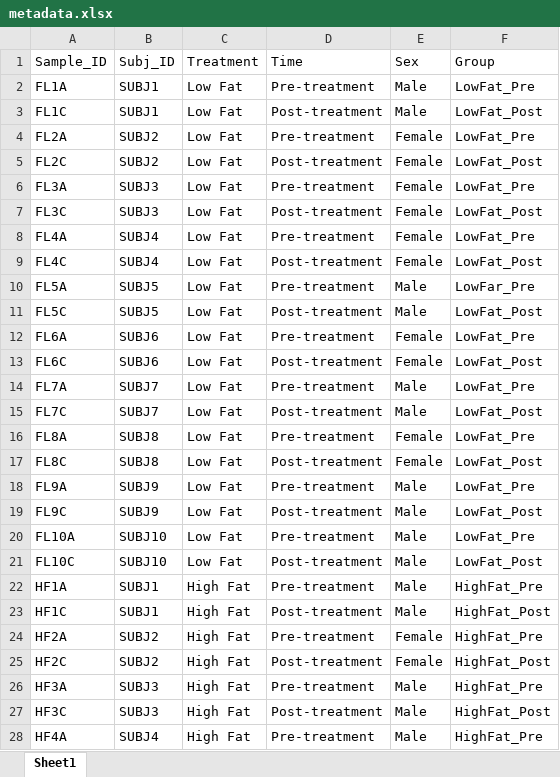
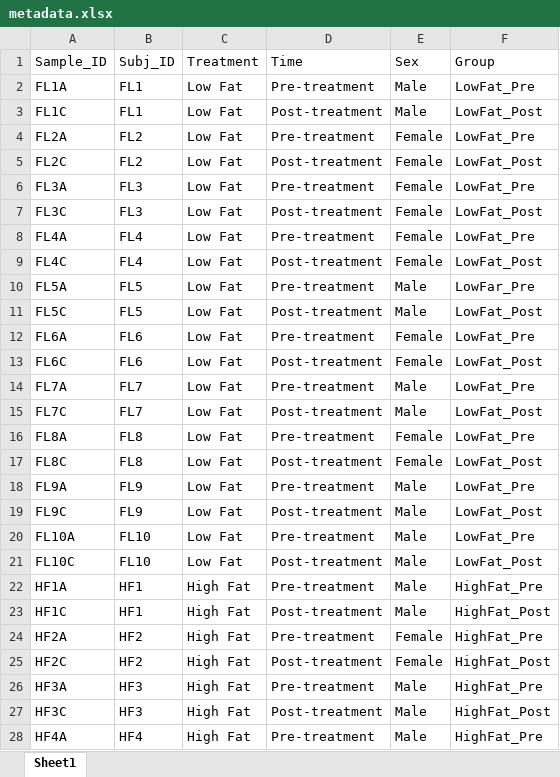
Before and after one commit to ednachiang/Stevia, an Excel workbook: metadata.xlsx, sheet Sheet1, drawn as a sheet; only a part is shown; values as stored, in another font and other column widths than the file's, no borders; the diff covers the shown part only; the diff names each change by its address in the sheet, - before the commit and + after, or states it on an @@ line.

Commit message:
Fixed Subj_ID to be unique

```diff
--- a/metadata.xlsx (sheet Sheet1)
+++ b/metadata.xlsx (sheet Sheet1)
-B2:B3 (Subj_ID): SUBJ1
+B2:B3 (Subj_ID): FL1
-B4:B5 (Subj_ID): SUBJ2
+B4:B5 (Subj_ID): FL2
-B6:B7 (Subj_ID): SUBJ3
+B6:B7 (Subj_ID): FL3
-B8:B9 (Subj_ID): SUBJ4
+B8:B9 (Subj_ID): FL4
-B10:B11 (Subj_ID): SUBJ5
+B10:B11 (Subj_ID): FL5
-B12:B13 (Subj_ID): SUBJ6
+B12:B13 (Subj_ID): FL6
-B14:B15 (Subj_ID): SUBJ7
+B14:B15 (Subj_ID): FL7
-B16:B17 (Subj_ID): SUBJ8
+B16:B17 (Subj_ID): FL8
-B18:B19 (Subj_ID): SUBJ9
+B18:B19 (Subj_ID): FL9
-B20:B21 (Subj_ID): SUBJ10
+B20:B21 (Subj_ID): FL10
-B22:B23 (Subj_ID): SUBJ1
+B22:B23 (Subj_ID): HF1
-B24:B25 (Subj_ID): SUBJ2
+B24:B25 (Subj_ID): HF2
-B26:B27 (Subj_ID): SUBJ3
+B26:B27 (Subj_ID): HF3
-B28 (Subj_ID): SUBJ4
+B28 (Subj_ID): HF4
```
Also changed, not shown: 49 edited cells elsewhere in this sheet, 14 other files.
